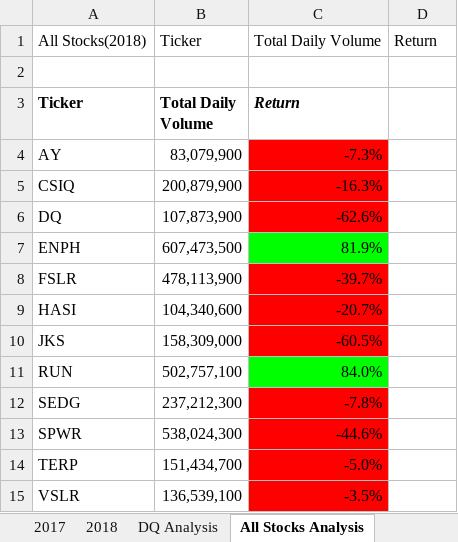
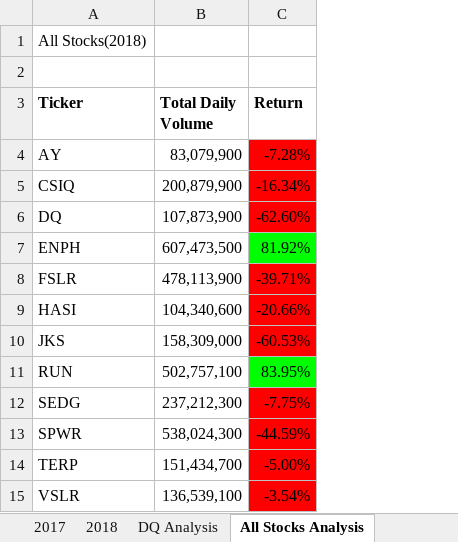
Before and after one commit to Saymanning/stock-analysis, an Excel workbook: green_stocks.xlsm, sheet All Stocks Analysis, drawn as a sheet; values as stored, in another font and other column widths than the file's, no borders; charts and pictures not drawn; removed rows and columns are numbered as before the commit, all else as after; the diff names each change by its address in the sheet, - before the commit and + after, or states it on an @@ line.

Commit message:
Add files via upload

```diff
--- a/green_stocks.xlsm (sheet All Stocks Analysis)
+++ b/green_stocks.xlsm (sheet All Stocks Analysis)
-column C (Return), row 1: Total Daily Volume; rows 4-15: -7.3% | -16.3% | -62.6% | 81.9% | -39.7% | -20.7% | -60.5% | 84.0% | -7.8% | -44.6% | -5.0% | -3.5%
-B1 (Total Daily Volume): Ticker
+B1 (Total Daily Volume): (empty)
-C1 (Return): Return
+C1 (Return): (empty)
-C3: (empty)
+C3: Return
-C4 (Return): (empty)
+C4 (Return): -7.28%
-C4:C6 fill: none
+C4:C6 fill: #FF0000
-C5 (Return): (empty)
+C5 (Return): -16.34%
-C6 (Return): (empty)
+C6 (Return): -62.60%
-C7 (Return): (empty)
+C7 (Return): 81.92%
-C7 fill: none
+C7 fill: #00FF00
-C8 (Return): (empty)
+C8 (Return): -39.71%
-C8:C10 fill: none
+C8:C10 fill: #FF0000
-C9 (Return): (empty)
+C9 (Return): -20.66%
-C10 (Return): (empty)
+C10 (Return): -60.53%
-C11 (Return): (empty)
+C11 (Return): 83.95%
-C11 fill: none
+C11 fill: #00FF00
-C12 (Return): (empty)
+C12 (Return): -7.75%
-C12:C15 fill: none
+C12:C15 fill: #FF0000
-C13 (Return): (empty)
+C13 (Return): -44.59%
-C14 (Return): (empty)
+C14 (Return): -5.00%
-C15 (Return): (empty)
+C15 (Return): -3.54%
```
Also changed, not shown: sheet 2017.
